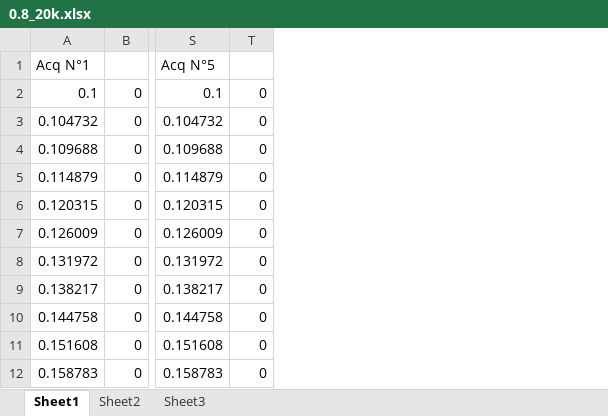
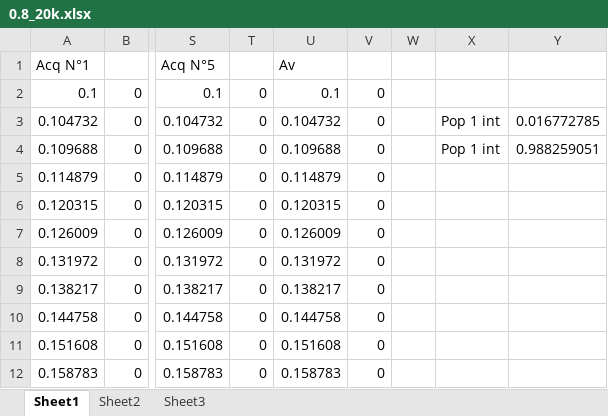
Before and after one commit to Lies1995/Bachelorproef2, an Excel workbook: Measurement_Results/DLS/Data_verslag/0.8_20k.xlsx, sheet Sheet1, drawn as a sheet; only a part is shown, gaps mark what is left out; values as stored, in another font and other column widths than the file's, no borders; the diff names each change by its address in the sheet, - before the commit and + after, or states it on an @@ line.

```diff
--- a/Measurement_Results/DLS/Data_verslag/0.8_20k.xlsx (sheet Sheet1)
+++ b/Measurement_Results/DLS/Data_verslag/0.8_20k.xlsx (sheet Sheet1)
+column U, rows 1-12: Av | 0.1 | 0.104732 | 0.109688 | 0.114879 | 0.120315 | 0.126009 | 0.131972 | 0.138217 | 0.144758 | 0.151608 | 0.158783
+column V, rows 2-12: all 0
+column W, empty
+column X, rows 3-4: Pop 1 int | Pop 1 int
+column Y, rows 3-4: 0.016772785 | 0.988259051
```
Also changed, not shown: Measurement_Results/DLS/Data_verslag/0.8.xlsx, Measurement_Results/DLS/Data_verslag/1.24.xlsx, 26 other files.
